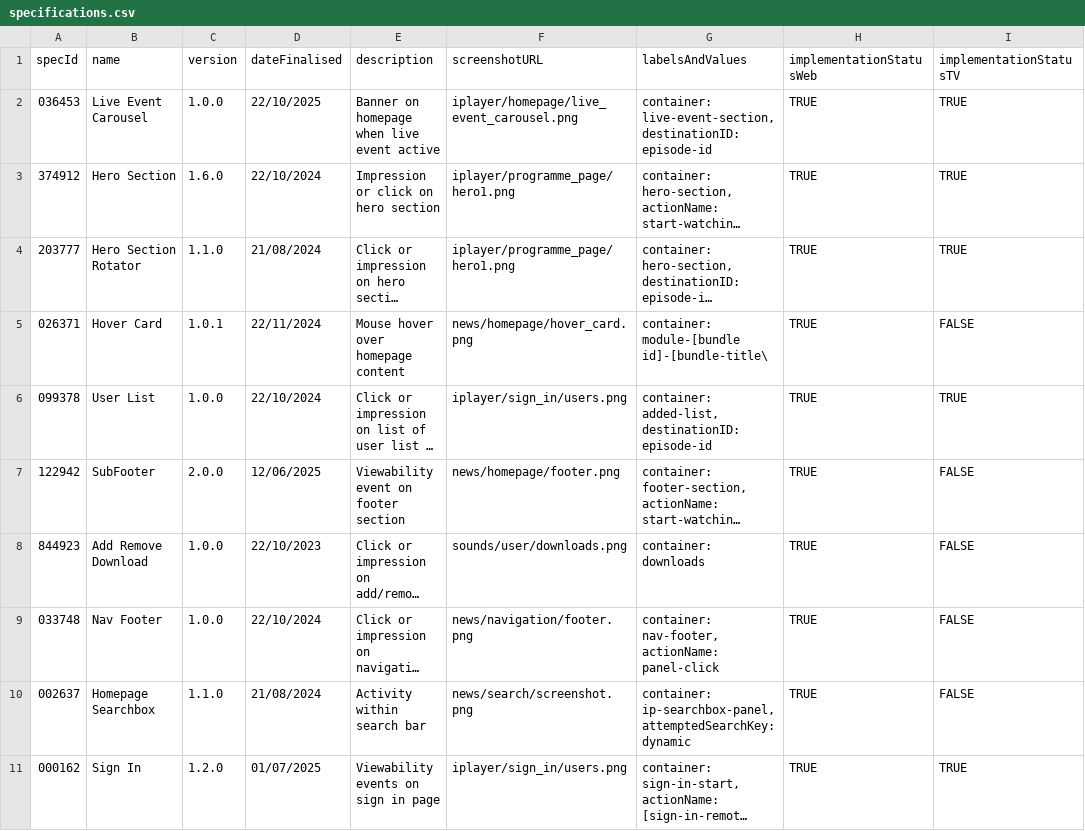
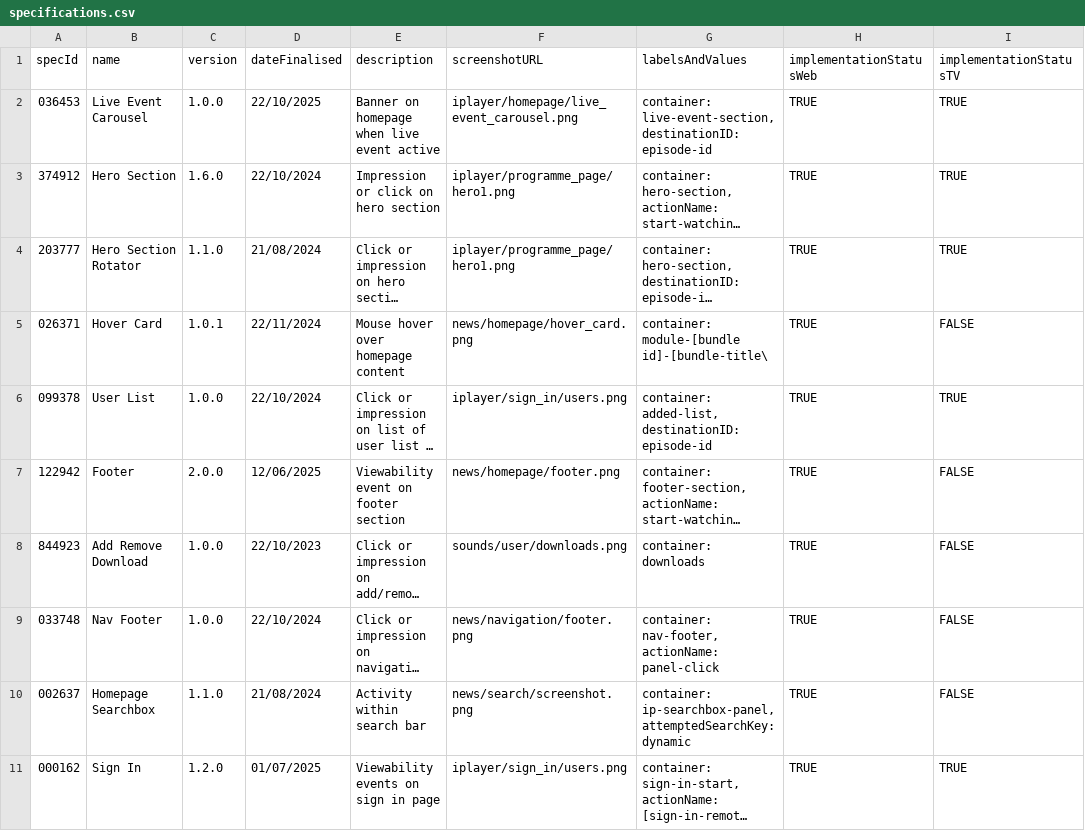
Before and after one commit to ThomasHenryBBC/spec-handler, a CSV file: data/specifications.csv, drawn as a sheet; only a part is shown; long unchanged cells end in …; the diff names each change by its address in the sheet, - before the commit and + after, or states it on an @@ line.

```diff
--- a/data/specifications.csv
+++ b/data/specifications.csv
-B7 (name): SubFooter
+B7 (name): Footer
```
Also changed, not shown: 2 other files.
